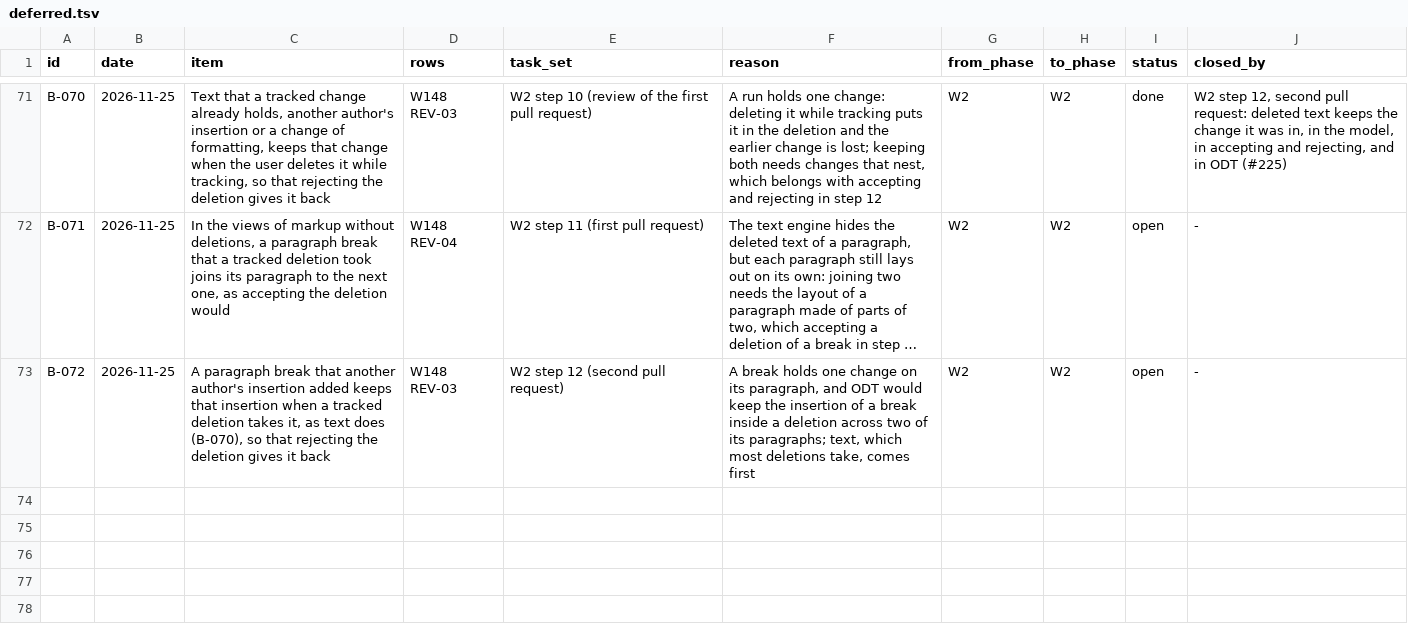
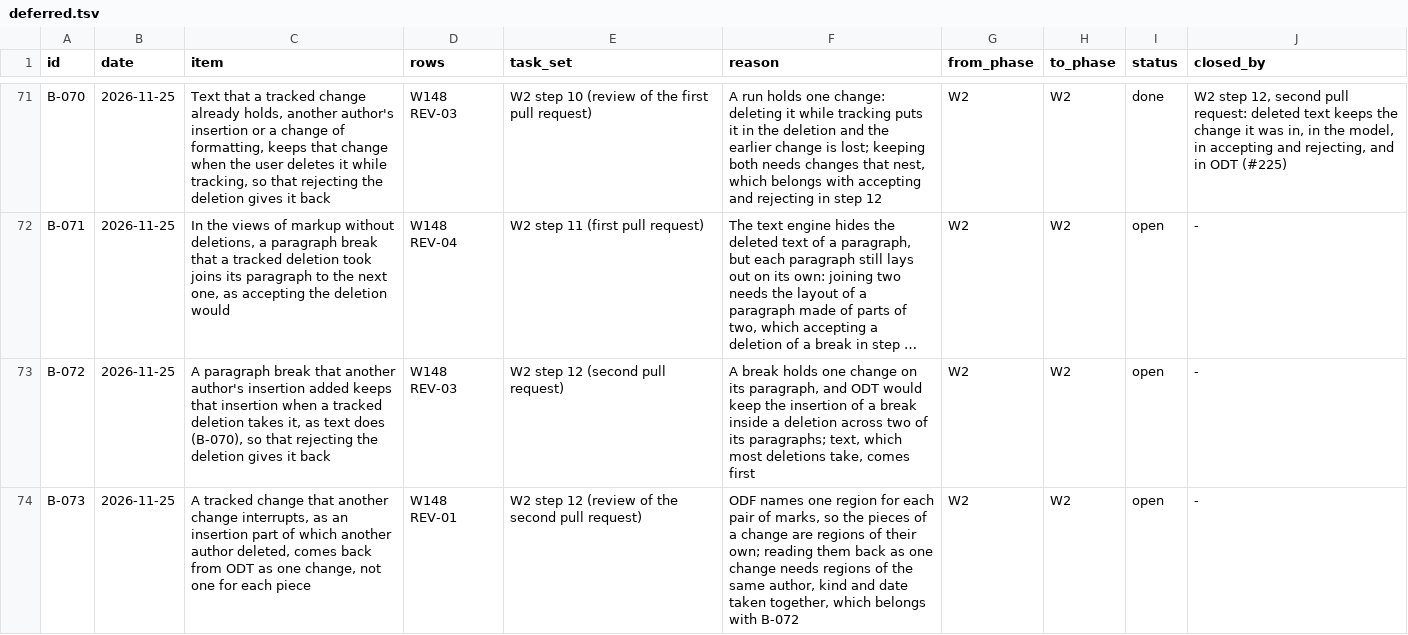
Before and after one commit to brahm/desk, a TSV file: docs/backlog/deferred.tsv, drawn as a sheet; only a part is shown, gaps mark what is left out; long unchanged cells end in …; the diff names each change by its address in the sheet, - before the commit and + after, or states it on an @@ line.

```diff
--- a/docs/backlog/deferred.tsv
+++ b/docs/backlog/deferred.tsv
+row 74: B-073 | 2026-11-25 | A tracked change that another change interrupts, as an insertion part of which another author deleted, comes back from ODT as one change, not one for each piece | W148 REV-01 | W2 step 12 (review of the second pull request) | ODF names one region for each pair of marks, so the pieces of a change are regions of their own; reading them back as one change needs regions of the same author, kind and date taken together, which belongs with B-072 | W2 | W2 | open | -
```
Also changed, not shown: 10 other files.
